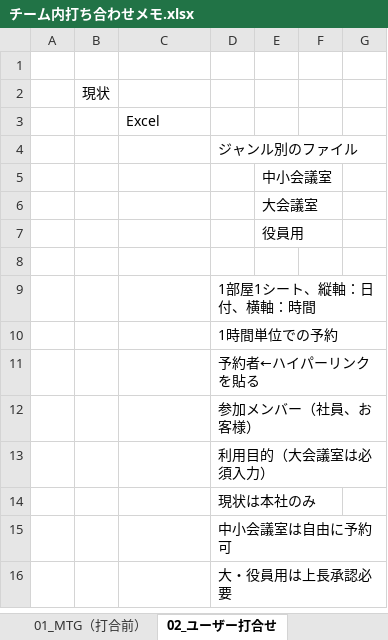
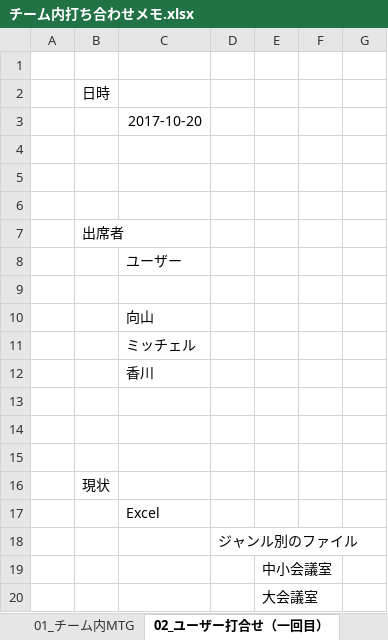
Before and after one commit to java201710/java, an Excel workbook: 資料_20171020_総合演習/チーム内打ち合わせメモ.xlsx, sheet 02_ユーザー打合せ（一回目）, drawn as a sheet; only a part is shown; the shorter side is filled out with more unchanged rows; values as stored, in another font and other column widths than the file's, no borders; the diff covers the shown part only; the diff names each change by its address in the sheet, - before the commit and + after, or states it on an @@ line.

```diff
--- a/資料_20171020_総合演習/チーム内打ち合わせメモ.xlsx (sheet 02_ユーザー打合せ（一回目）)
+++ b/資料_20171020_総合演習/チーム内打ち合わせメモ.xlsx (sheet 02_ユーザー打合せ（一回目）)
-sheet tab: 01_MTG（打合前）
+sheet tab: 01_チーム内MTG
-sheet tab: 02_ユーザー打合せ
+sheet tab: 02_ユーザー打合せ（一回目）
+row 2:  | 日時
+row 3:  |  | 2017-10-20
+row 4: (empty)
+row 5: (empty)
+row 6: (empty)
+row 7:  | 出席者
+row 8:  |  | ユーザー
+row 9: (empty)
+row 10:  |  | 向山
+row 11:  |  | ミッチェル
+row 12:  |  | 香川
+row 13: (empty)
+row 14: (empty)
+row 15: (empty)
```
Also changed, not shown: 21 added rows elsewhere in this sheet, sheet 01_チーム内MTG, other sheet tabs.
